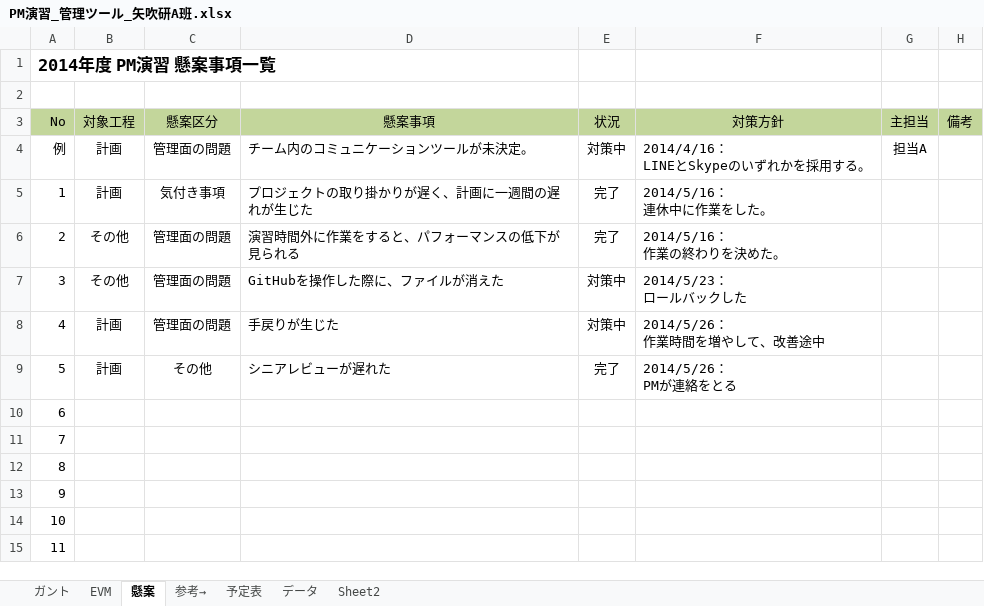
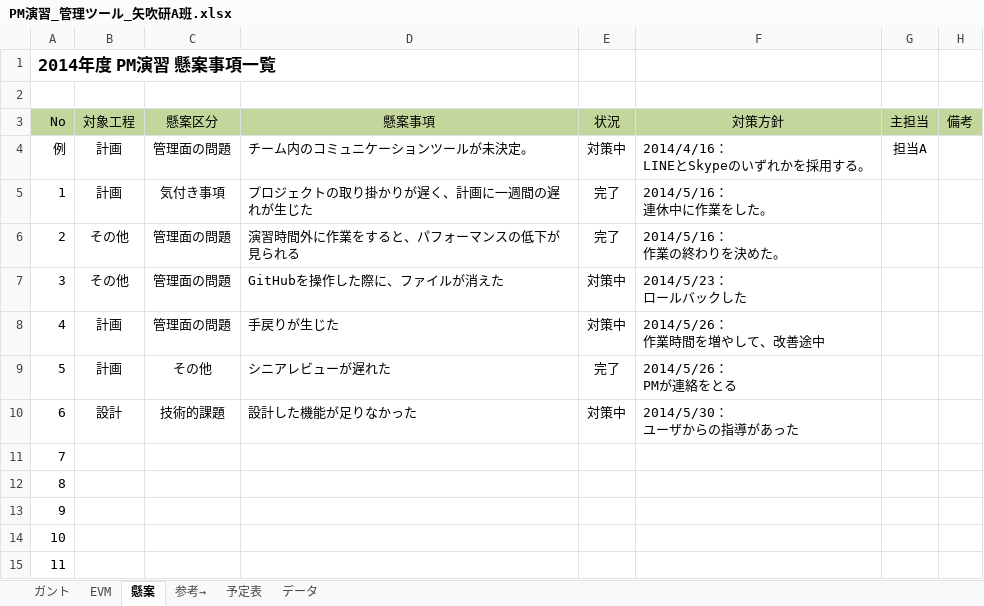
Before and after one commit to shimoda-a/pmpractice, an Excel workbook: yabuki-a/PM演習矢吹a/PM演習_管理ツール_矢吹研A班.xlsx, sheet 懸案, drawn as a sheet; only a part is shown; values as stored, in another font and other column widths than the file's, no borders; conditional formats not drawn; ↵ is a line break in a cell; the diff names each change by its address in the sheet, - before the commit and + after, or states it on an @@ line.

```diff
--- a/yabuki-a/PM演習矢吹a/PM演習_管理ツール_矢吹研A班.xlsx (sheet 懸案)
+++ b/yabuki-a/PM演習矢吹a/PM演習_管理ツール_矢吹研A班.xlsx (sheet 懸案)
-sheet tab: Sheet2
-B10 (対象工程): (empty)
+B10 (対象工程): 設計
-C10 (懸案区分): (empty)
+C10 (懸案区分): 技術的課題
-D10 (懸案事項): (empty)
+D10 (懸案事項): 設計した機能が足りなかった
-E10 (状況): (empty)
+E10 (状況): 対策中
-F10 (対策方針): (empty)
+F10 (対策方針): 2014/5/30： ↵ ユーザからの指導があった
```
Also changed, not shown: sheet ガント, sheet EVM, sheet 参考→, sheet データ, formulas that keep their value, hidden cells, charts or pictures, yabuki-a/PM演習矢吹a/WBS.xlsx.
